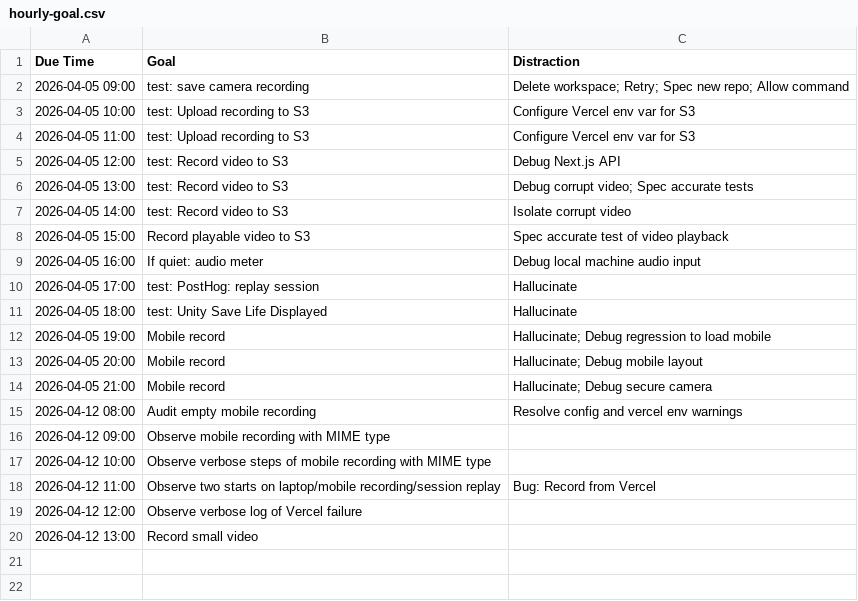
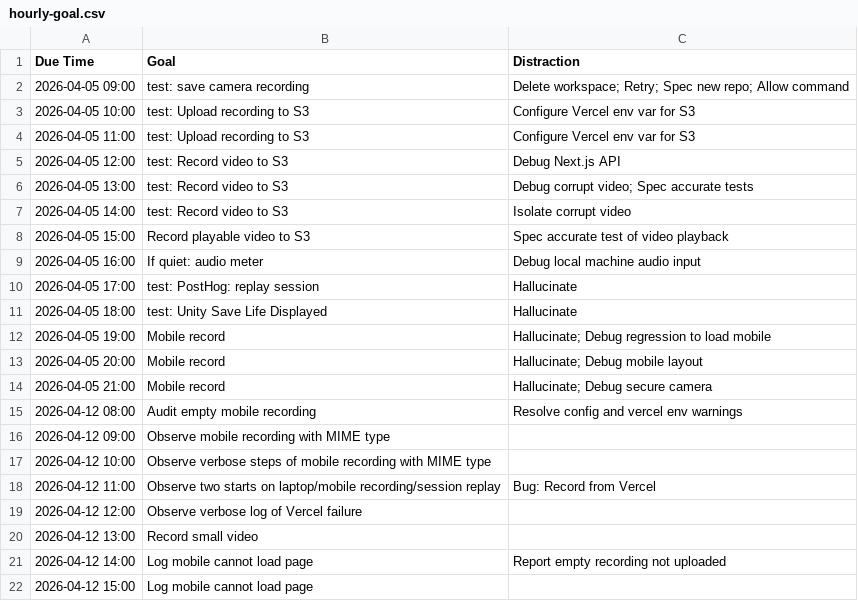
Before and after one commit to ethankennerly/usertest-recorder-nextjs, a CSV file: docs/goals/ethan/hourly-goal.csv, drawn as a sheet; the diff names each change by its address in the sheet, - before the commit and + after, or states it on an @@ line.

Commit message:
fix: Stop recording before start next recording

```diff
--- a/docs/goals/ethan/hourly-goal.csv
+++ b/docs/goals/ethan/hourly-goal.csv
+row 21: 2026-04-12 14:00 | Log mobile cannot load page | Report empty recording not uploaded
+row 22: 2026-04-12 15:00 | Log mobile cannot load page
```
Also changed, not shown: 6 other files.
